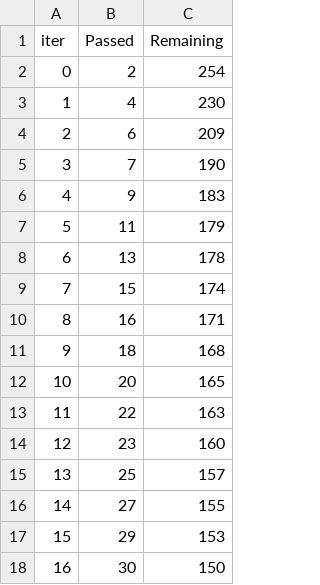
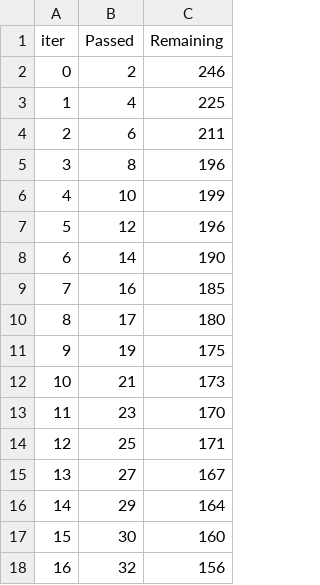
Before and after one commit to amangupta-pixel/mlprojects, a TSV file: catboost_info/time_left.tsv, drawn as a sheet; only a part is shown; the diff covers the shown part only.

```diff
--- a/catboost_info/time_left.tsv
+++ b/catboost_info/time_left.tsv
@@ -1,18 +1,18 @@
 iter	Passed	Remaining
-0	2	254
-1	4	230
-2	6	209
-3	7	190
-4	9	183
-5	11	179
-6	13	178
-7	15	174
-8	16	171
-9	18	168
-10	20	165
-11	22	163
-12	23	160
-13	25	157
-14	27	155
-15	29	153
-16	30	150
+0	2	246
+1	4	225
+2	6	211
+3	8	196
+4	10	199
+5	12	196
+6	14	190
+7	16	185
+8	17	180
+9	19	175
+10	21	173
+11	23	170
+12	25	171
+13	27	167
+14	29	164
+15	30	160
+16	32	156
```
Also changed, not shown: 121 edited cells elsewhere in this file, 8 other files.
